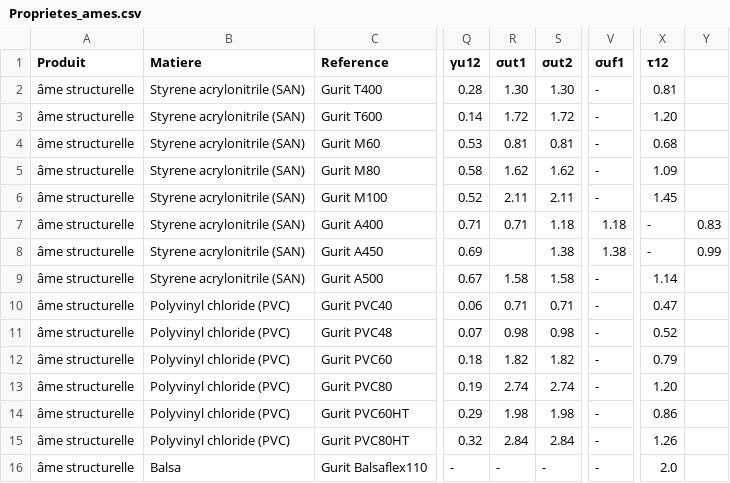
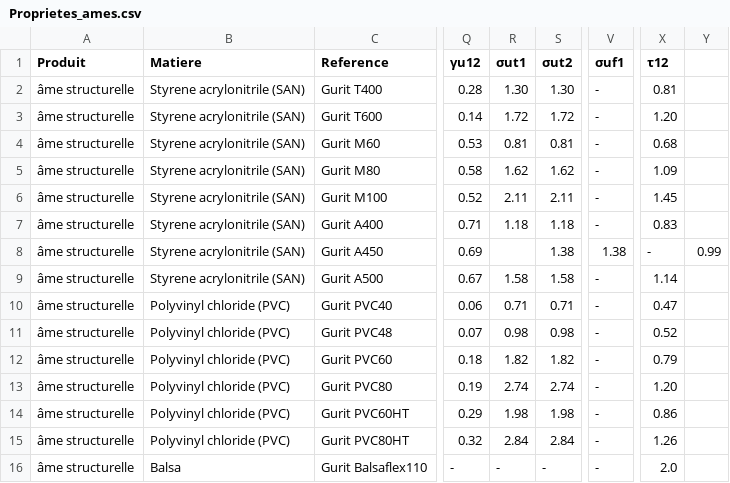
Before and after one commit to Alan-Cattelliot/12215_ALIVE, a CSV file: Proprietes_ames.csv, drawn as a sheet; only a part is shown, gaps mark what is left out; the diff names each change by its address in the sheet, - before the commit and + after, or states it on an @@ line.

Commit message:
Update Proprietes_ames.csv

```diff
--- a/Proprietes_ames.csv
+++ b/Proprietes_ames.csv
-R7 (σut1): 0.71
+R7 (σut1): 1.18
-V7 (σuf1): 1.18
+V7 (σuf1): -
-X7 (τ12): -
+X7 (τ12): 0.83
-Y7: 0.83
+Y7: (empty)
```
